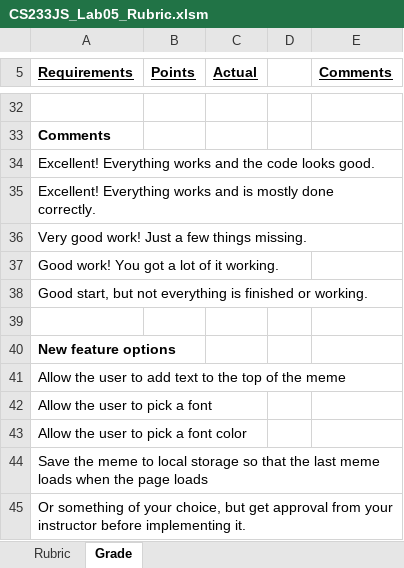
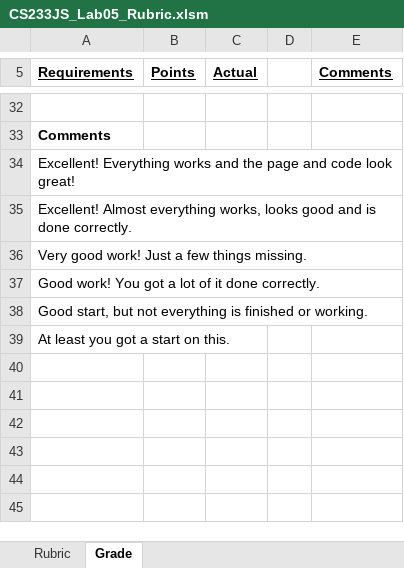
Before and after one commit to LCC-CIT/CS233JS-CourseMaterials, an Excel workbook: Labs/Lab05/CS233JS_Lab05_Rubric.xlsm, sheet Grade, drawn as a sheet; only a part is shown, gaps mark what is left out; values as stored, in another font and other column widths than the file's, no borders; charts and pictures not drawn; removed rows and columns are numbered as before the commit, all else as after; the diff names each change by its address in the sheet, - before the commit and + after, or states it on an @@ line.

Commit message:
Bug fix and addition/update to lab 5 rubric

```diff
--- a/Labs/Lab05/CS233JS_Lab05_Rubric.xlsm (sheet Grade)
+++ b/Labs/Lab05/CS233JS_Lab05_Rubric.xlsm (sheet Grade)
-A34 (Requirements): …and the code looks good.
+A34 (Requirements): …and the page and code look great!
-A35 (Requirements): Excellent! Everything works and is mostly done correctly.
+A35 (Requirements): Excellent! Almost everything works, looks good and is done correctly.
-A37 (Requirements): Good work! You got a lot of it working.
+A37 (Requirements): Good work! You got a lot of it done correctly.
-row 39: (empty)
-A39 (Requirements): New feature options
+A39 (Requirements): At least you got a start on this.
-A39 bold: on
+A39 bold: off
-row 41: Allow the user to add text to the top of the meme
-row 42: Allow the user to pick a font
-row 43: Allow the user to pick a font color
-row 44: Save the meme to local storage so that the last meme loads when the page loads
-row 45: Or something of your choice, but get approval from your instructor before implementing it.
```
